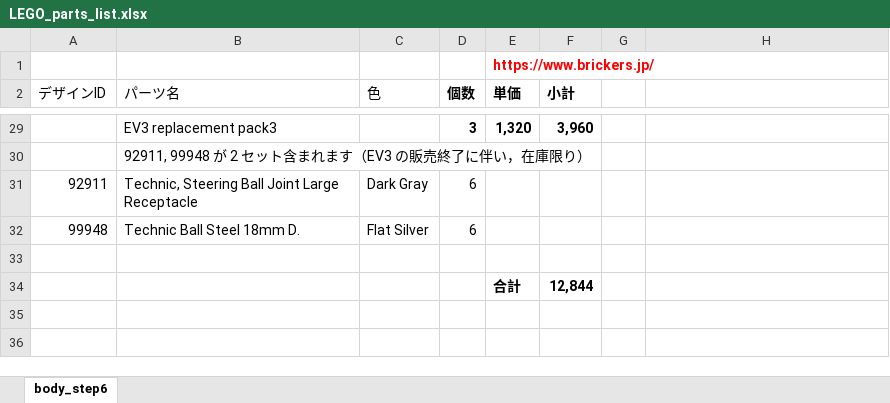
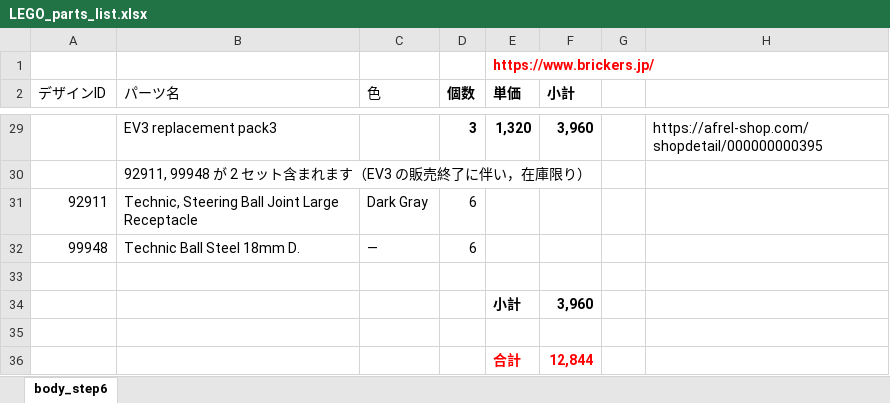
Before and after one commit to Prof-Carter/LEGO_Rotary_Inverted_Pendulum, an Excel workbook: LEGO_parts_list.xlsx, sheet body_step6, drawn as a sheet; only a part is shown, gaps mark what is left out; values as stored, in another font and other column widths than the file's, no borders; addresses are those after the commit; the diff covers the shown part only; the diff names each change by its address in the sheet, - before the commit and + after, or states it on an @@ line.

```diff
--- a/LEGO_parts_list.xlsx (sheet body_step6)
+++ b/LEGO_parts_list.xlsx (sheet body_step6)
-H29: (empty)
+H29: https://afrel-shop.com/shopdetail/000000000395
-C32 (色): Flat Silver
+C32 (色): ―
+row 33: (empty)
+row 34:  |  |  |  | 小計 | 3,960
-E36:F36 text colour: black
+E36:F36 text colour: #FF0000
```
Also changed, not shown: 25 edited cells elsewhere in this sheet.
